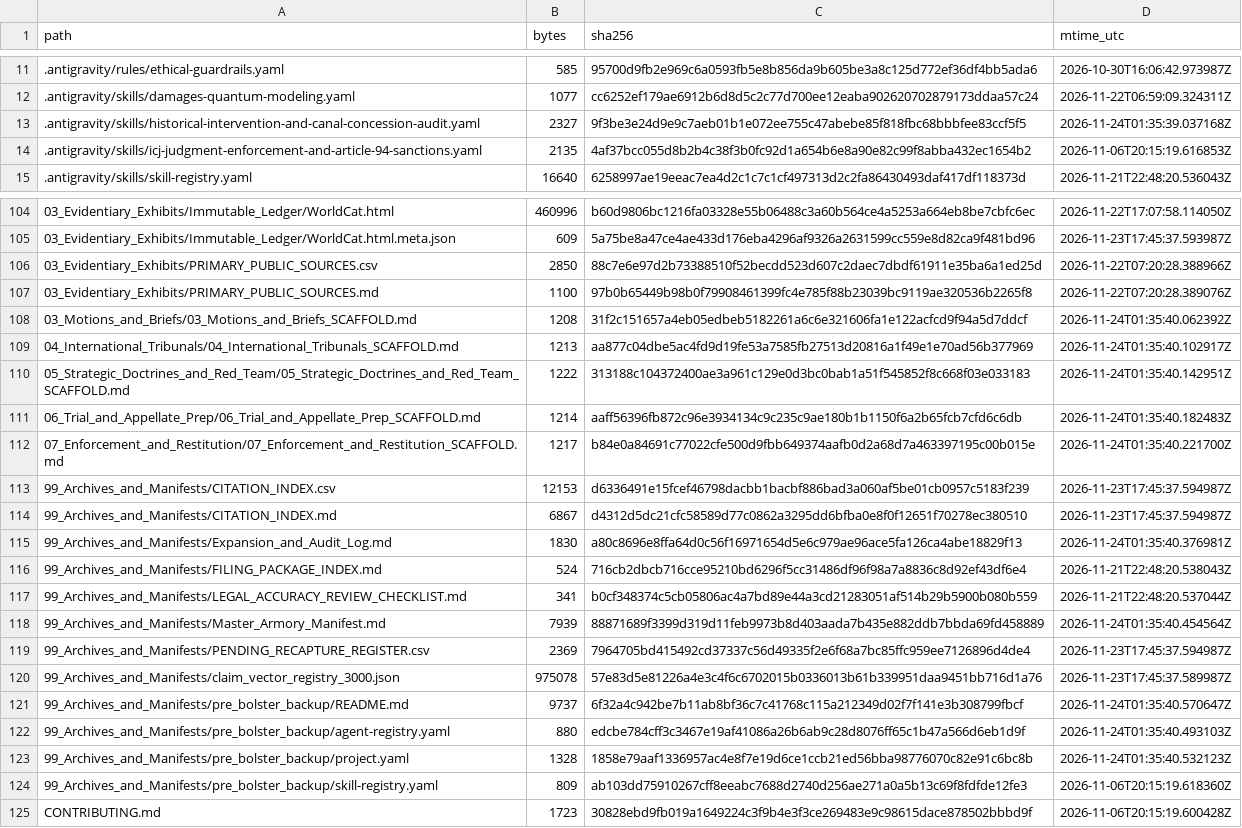
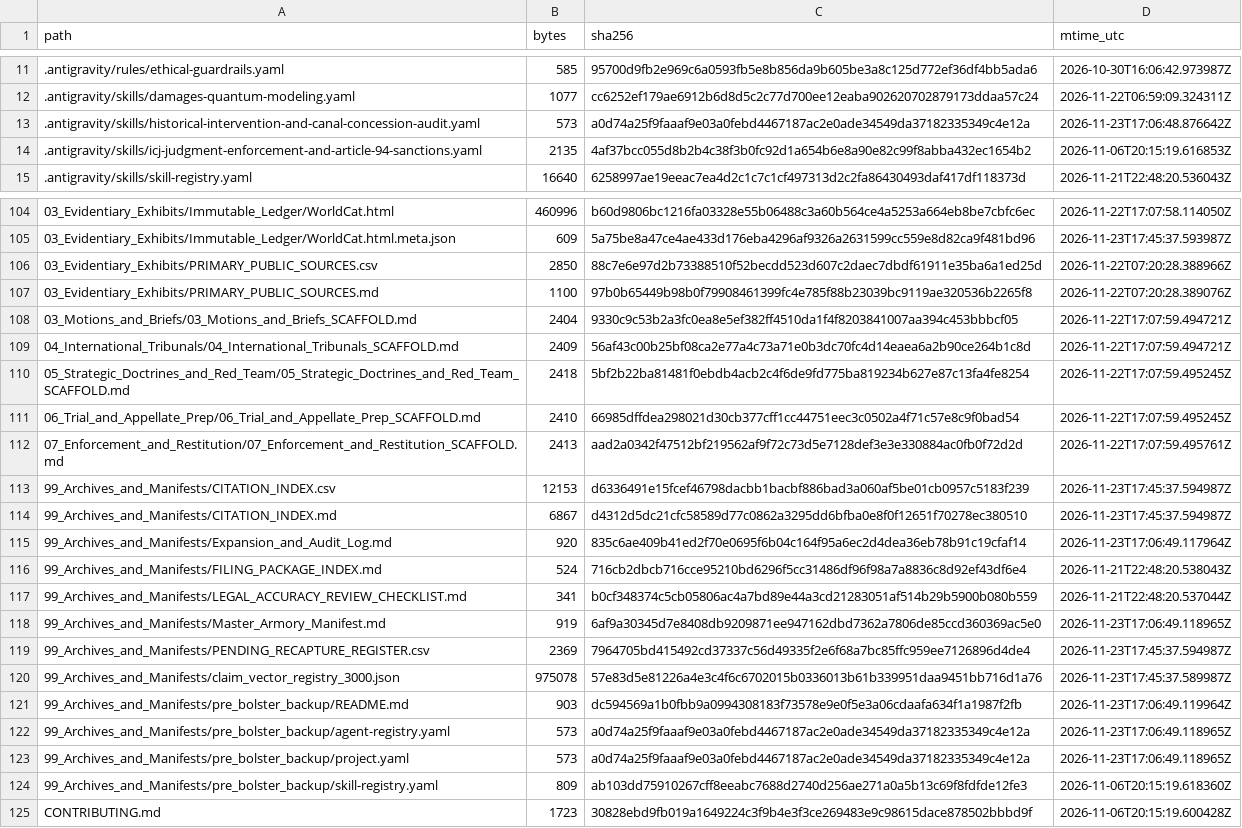
Before and after one commit to GlobalRestitutionAlliance/turtle-island-us-wi-st-croix-chippewa-indians-of-wisconsin-master-litigation, a CSV file: 99_Archives_and_Manifests/MANIFEST_SHA256.csv, drawn as a sheet; only a part is shown, gaps mark what is left out; the diff covers the shown part only.

```diff
--- a/99_Archives_and_Manifests/MANIFEST_SHA256.csv
+++ b/99_Archives_and_Manifests/MANIFEST_SHA256.csv
@@ -12,3 +12,3 @@ path,bytes,sha256,mtime_utc
 .antigravity/skills/damages-quantum-modeling.yaml,1077,cc6252ef179ae6912b6d8d5c2c77d700ee12eaba902620702879173ddaa57c24,2026-11-22T06:59:09.324311Z
-.antigravity/skills/historical-intervention-and-canal-concession-audit.yaml,2327,9f3be3e24d9e9c7aeb01b1e072ee755c47abebe85f818fbc68bbbfee83ccf5f5,2026-11-24T01:35:39.037168Z
+.antigravity/skills/historical-intervention-and-canal-concession-audit.yaml,573,a0d74a25f9faaaf9e03a0febd4467187ac2e0ade34549da37182335349c4e12a,2026-11-23T17:06:48.876642Z
 .antigravity/skills/icj-judgment-enforcement-and-article-94-sanctions.yaml,2135,4af37bcc055d8b2b4c38f3b0fc92d1a654b6e8a90e82c99f8abba432ec1654b2,2026-11-06T20:15:19.616853Z
@@ -107,18 +107,18 @@ path,bytes,sha256,mtime_utc
 03_Evidentiary_Exhibits/PRIMARY_PUBLIC_SOURCES.md,1100,97b0b65449b98b0f79908461399fc4e785f88b23039bc9119ae320536b2265f8,2026-11-22T07:20:28.389076Z
-03_Motions_and_Briefs/03_Motions_and_Briefs_SCAFFOLD.md,1208,31f2c151657a4eb05edbeb5182261a6c6e321606fa1e122acfcd9f94a5d7ddcf,2026-11-24T01:35:40.062392Z
-04_International_Tribunals/04_International_Tribunals_SCAFFOLD.md,1213,aa877c04dbe5ac4fd9d19fe53a7585fb27513d20816a1f49e1e70ad56b377969,2026-11-24T01:35:40.102917Z
-05_Strategic_Doctrines_and_Red_Team/05_Strategic_Doctrines_and_Red_Team_SCAFFOLD.md,1222,313188c104372400ae3a961c129e0d3bc0bab1a51f545852f8c668f03e033183,2026-11-24T01:35:40.142951Z
-06_Trial_and_Appellate_Prep/06_Trial_and_Appellate_Prep_SCAFFOLD.md,1214,aaff56396fb872c96e3934134c9c235c9ae180b1b1150f6a2b65fcb7cfd6c6db,2026-11-24T01:35:40.182483Z
-07_Enforcement_and_Restitution/07_Enforcement_and_Restitution_SCAFFOLD.md,1217,b84e0a84691c77022cfe500d9fbb649374aafb0d2a68d7a463397195c00b015e,2026-11-24T01:35:40.221700Z
+03_Motions_and_Briefs/03_Motions_and_Briefs_SCAFFOLD.md,2404,9330c9c53b2a3fc0ea8e5ef382ff4510da1f4f8203841007aa394c453bbbcf05,2026-11-22T17:07:59.494721Z
+04_International_Tribunals/04_International_Tribunals_SCAFFOLD.md,2409,56af43c00b25bf08ca2e77a4c73a71e0b3dc70fc4d14eaea6a2b90ce264b1c8d,2026-11-22T17:07:59.494721Z
+05_Strategic_Doctrines_and_Red_Team/05_Strategic_Doctrines_and_Red_Team_SCAFFOLD.md,2418,5bf2b22ba81481f0ebdb4acb2c4f6de9fd775ba819234b627e87c13fa4fe8254,2026-11-22T17:07:59.495245Z
+06_Trial_and_Appellate_Prep/06_Trial_and_Appellate_Prep_SCAFFOLD.md,2410,66985dffdea298021d30cb377cff1cc44751eec3c0502a4f71c57e8c9f0bad54,2026-11-22T17:07:59.495245Z
+07_Enforcement_and_Restitution/07_Enforcement_and_Restitution_SCAFFOLD.md,2413,aad2a0342f47512bf219562af9f72c73d5e7128def3e3e330884ac0fb0f72d2d,2026-11-22T17:07:59.495761Z
 99_Archives_and_Manifests/CITATION_INDEX.csv,12153,d6336491e15fcef46798dacbb1bacbf886bad3a060af5be01cb0957c5183f239,2026-11-23T17:45:37.594987Z
 99_Archives_and_Manifests/CITATION_INDEX.md,6867,d4312d5dc21cfc58589d77c0862a3295dd6bfba0e8f0f12651f70278ec380510,2026-11-23T17:45:37.594987Z
-99_Archives_and_Manifests/Expansion_and_Audit_Log.md,1830,a80c8696e8ffa64d0c56f16971654d5e6c979ae96ace5fa126ca4abe18829f13,2026-11-24T01:35:40.376981Z
+99_Archives_and_Manifests/Expansion_and_Audit_Log.md,920,835c6ae409b41ed2f70e0695f6b04c164f95a6ec2d4dea36eb78b91c19cfaf14,2026-11-23T17:06:49.117964Z
 99_Archives_and_Manifests/FILING_PACKAGE_INDEX.md,524,716cb2dbcb716cce95210bd6296f5cc31486df96f98a7a8836c8d92ef43df6e4,2026-11-21T22:48:20.538043Z
 99_Archives_and_Manifests/LEGAL_ACCURACY_REVIEW_CHECKLIST.md,341,b0cf348374c5cb05806ac4a7bd89e44a3cd21283051af514b29b5900b080b559,2026-11-21T22:48:20.537044Z
-99_Archives_and_Manifests/Master_Armory_Manifest.md,7939,88871689f3399d319d11feb9973b8d403aada7b435e882ddb7bbda69fd458889,2026-11-24T01:35:40.454564Z
+99_Archives_and_Manifests/Master_Armory_Manifest.md,919,6af9a30345d7e8408db9209871ee947162dbd7362a7806de85ccd360369ac5e0,2026-11-23T17:06:49.118965Z
 99_Archives_and_Manifests/PENDING_RECAPTURE_REGISTER.csv,2369,7964705bd415492cd37337c56d49335f2e6f68a7bc85ffc959ee7126896d4de4,2026-11-23T17:45:37.594987Z
 99_Archives_and_Manifests/claim_vector_registry_3000.json,975078,57e83d5e81226a4e3c4f6c6702015b0336013b61b339951daa9451bb716d1a76,2026-11-23T17:45:37.589987Z
-99_Archives_and_Manifests/pre_bolster_backup/README.md,9737,6f32a4c942be7b11ab8bf36c7c41768c115a212349d02f7f141e3b308799fbcf,2026-11-24T01:35:40.570647Z
-99_Archives_and_Manifests/pre_bolster_backup/agent-registry.yaml,880,edcbe784cff3c3467e19af41086a26b6ab9c28d8076ff65c1b47a566d6eb1d9f,2026-11-24T01:35:40.493103Z
-99_Archives_and_Manifests/pre_bolster_backup/project.yaml,1328,1858e79aaf1336957ac4e8f7e19d6ce1ccb21ed56bba98776070c82e91c6bc8b,2026-11-24T01:35:40.532123Z
+99_Archives_and_Manifests/pre_bolster_backup/README.md,903,dc594569a1b0fbb9a0994308183f73578e9e0f5e3a06cdaafa634f1a1987f2fb,2026-11-23T17:06:49.119964Z
+99_Archives_and_Manifests/pre_bolster_backup/agent-registry.yaml,573,a0d74a25f9faaaf9e03a0febd4467187ac2e0ade34549da37182335349c4e12a,2026-11-23T17:06:49.118965Z
+99_Archives_and_Manifests/pre_bolster_backup/project.yaml,573,a0d74a25f9faaaf9e03a0febd4467187ac2e0ade34549da37182335349c4e12a,2026-11-23T17:06:49.118965Z
 99_Archives_and_Manifests/pre_bolster_backup/skill-registry.yaml,809,ab103dd75910267cff8eeabc7688d2740d256ae271a0a5b13c69f8fdfde12fe3,2026-11-06T20:15:19.618360Z
```
Also changed, not shown: 77 edited cells elsewhere in this file, 37 other files.
